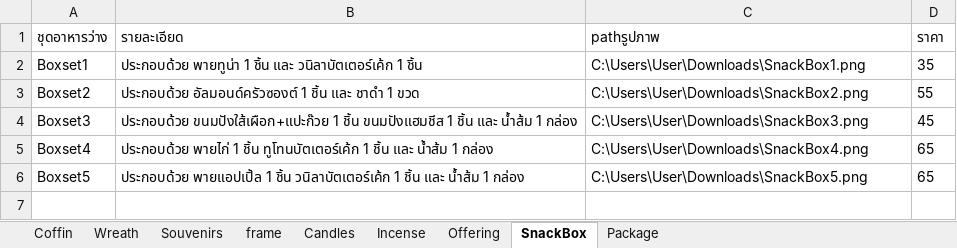
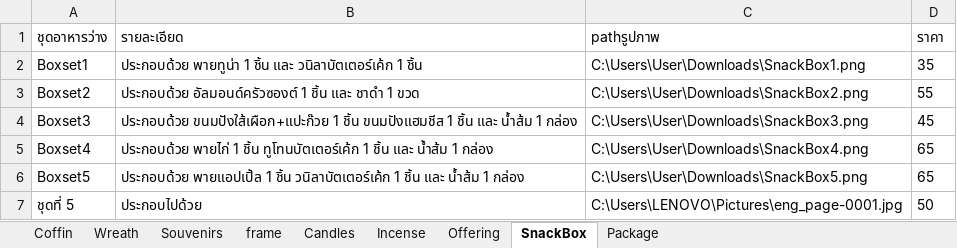
Before and after one commit to Chotika0538/SoftwareProject, an Excel workbook: StoreStock.xlsx, sheet SnackBox, drawn as a sheet; values as stored, in another font and other column widths than the file's, no borders; the diff names each change by its address in the sheet, - before the commit and + after, or states it on an @@ line.

```diff
--- a/StoreStock.xlsx (sheet SnackBox)
+++ b/StoreStock.xlsx (sheet SnackBox)
+row 7: ชุดที่ 5 | ประกอบไปด้วย | C:\Users\LENOVO\Pictures\eng_page-0001.jpg | 50
```
Also changed, not shown: sheet frame, sheet Offering, sheet Wreath, 22 other files.
